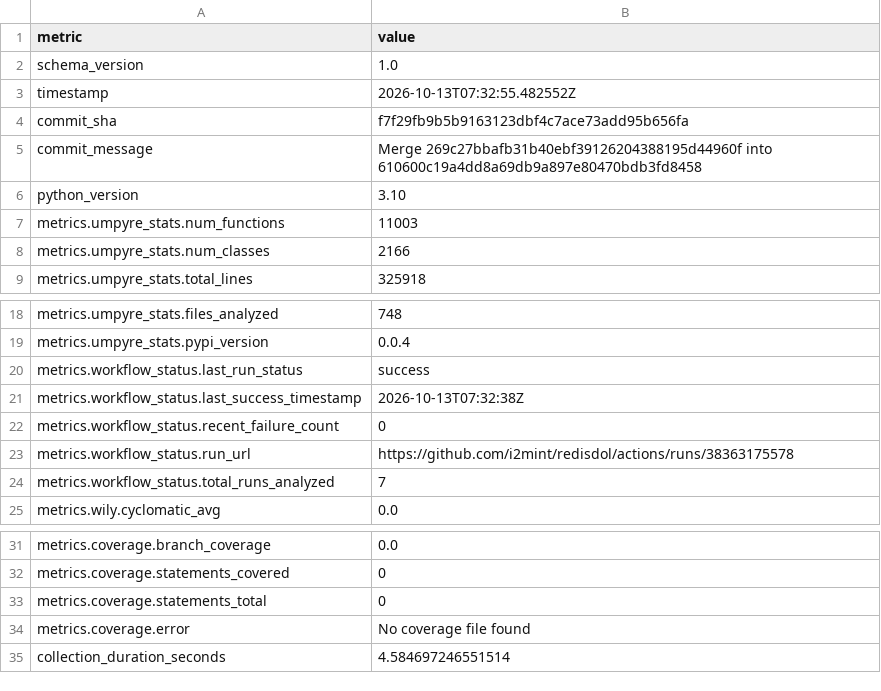
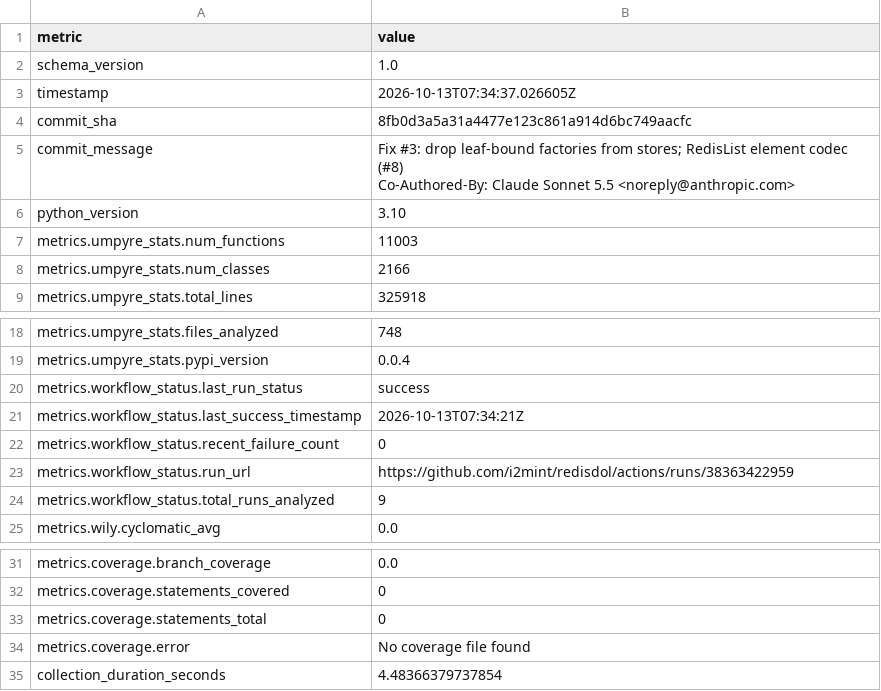
Before and after one commit to i2mint/redisdol, a CSV file: metrics.csv, drawn as a sheet; only a part is shown, gaps mark what is left out.

Commit message:
Update metrics for 8fb0d3a

```diff
--- a/metrics.csv
+++ b/metrics.csv
@@ -2,5 +2,7 @@ metric,value
 schema_version,1.0
-timestamp,2026-10-13T07:32:55.482552Z
-commit_sha,f7f29fb9b5b9163123dbf4c7ace73add95b656fa
-commit_message,Merge 269c27bbafb31b40ebf39126204388195d44960f into 610600c19a4dd8a69db9a897e80470bdb3fd8458
+timestamp,2026-10-13T07:34:37.026605Z
+commit_sha,8fb0d3a5a31a4477e123c861a914d6bc749aacfc
+commit_message,"Fix #3: drop leaf-bound factories from stores; RedisList element codec (#8)
+
+Co-Authored-By: Claude Sonnet 5.5 <noreply@anthropic.com>"
 python_version,3.10
@@ -20,6 +22,6 @@ metrics.umpyre_stats.pypi_version,0.0.4
 metrics.workflow_status.last_run_status,success
-metrics.workflow_status.last_success_timestamp,2026-10-13T07:32:38Z
+metrics.workflow_status.last_success_timestamp,2026-10-13T07:34:21Z
 metrics.workflow_status.recent_failure_count,0
-metrics.workflow_status.run_url,https://github.com/i2mint/redisdol/actions/runs/38363175578
-metrics.workflow_status.total_runs_analyzed,7
+metrics.workflow_status.run_url,https://github.com/i2mint/redisdol/actions/runs/38363422959
+metrics.workflow_status.total_runs_analyzed,9
 metrics.wily.cyclomatic_avg,0.0
@@ -38,2 +40,2 @@ metrics.coverage.statements_total,0
 metrics.coverage.error,No coverage file found
-collection_duration_seconds,4.584697246551514
+collection_duration_seconds,4.48366379737854
```
Also changed, not shown: 2 other files.
